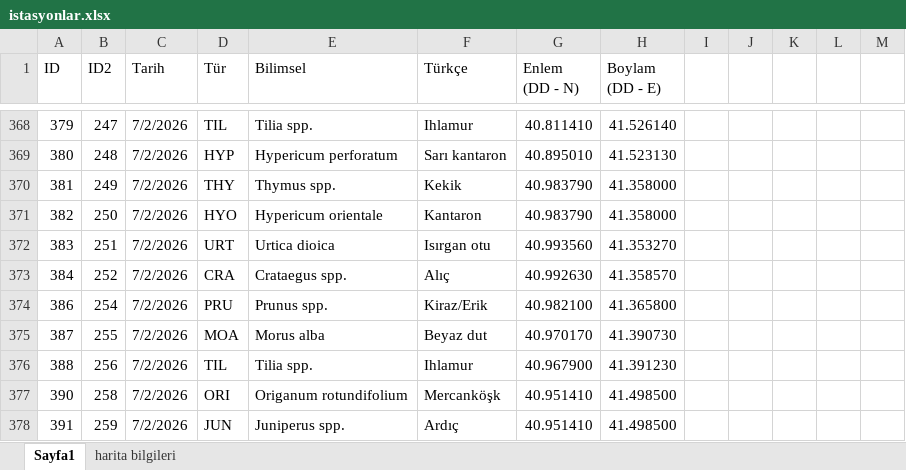
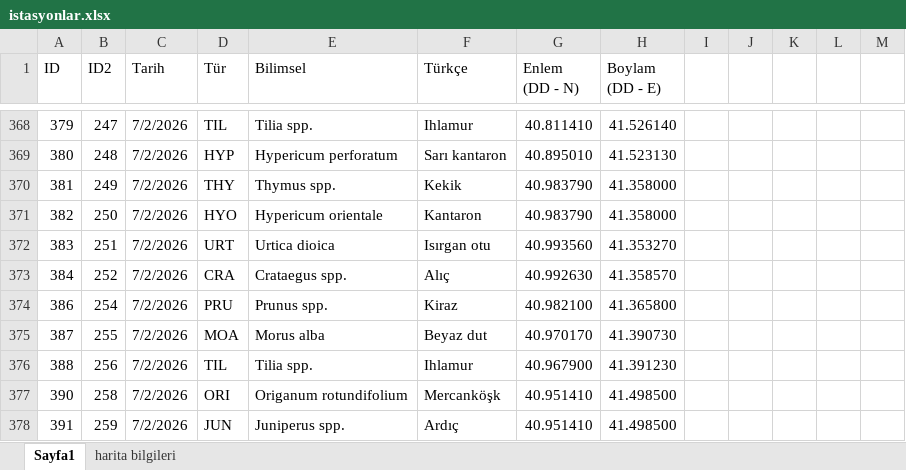
Before and after one commit to exlebriz/bitki-haritasiSS, an Excel workbook: data/istasyonlar.xlsx, sheet Sayfa1, drawn as a sheet; only a part is shown, gaps mark what is left out; values as stored, in another font and other column widths than the file's, no cell formats; the diff covers the shown part only; the diff names each change by its address in the sheet, - before the commit and + after, or states it on an @@ line.

Commit message:
Add files via upload

```diff
--- a/data/istasyonlar.xlsx (sheet Sayfa1)
+++ b/data/istasyonlar.xlsx (sheet Sayfa1)
-F374 (Türkçe): Kiraz/Erik
+F374 (Türkçe): Kiraz
```
Also changed, not shown: 3 removed rows and 36 edited cells elsewhere in this sheet, cell formats.
